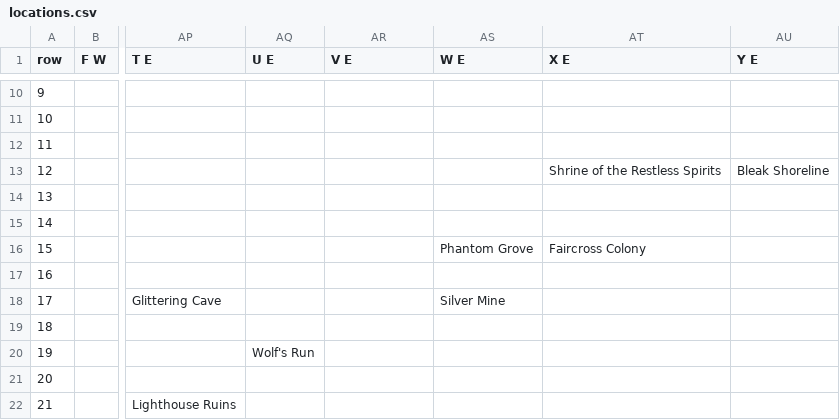
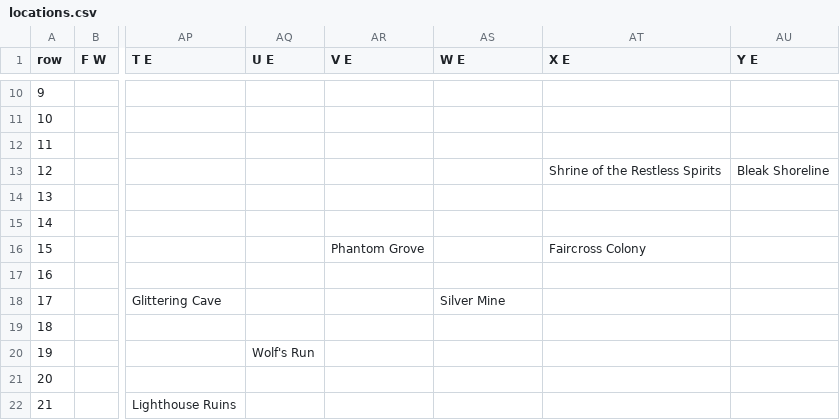
Before and after one commit to jaredwhalen/5e-tools-content, a CSV file: src/data/locations.csv (was src/routes/map/locations.csv), drawn as a sheet; only a part is shown, gaps mark what is left out; the diff names each change by its address in the sheet, - before the commit and + after, or states it on an @@ line.

```diff
--- a/src/routes/map/locations.csv
+++ b/src/data/locations.csv
-AR16 (V E): (empty)
+AR16 (V E): Phantom Grove
-AS16 (W E): Phantom Grove
+AS16 (W E): (empty)
```
Also changed, not shown: 40 other files.
